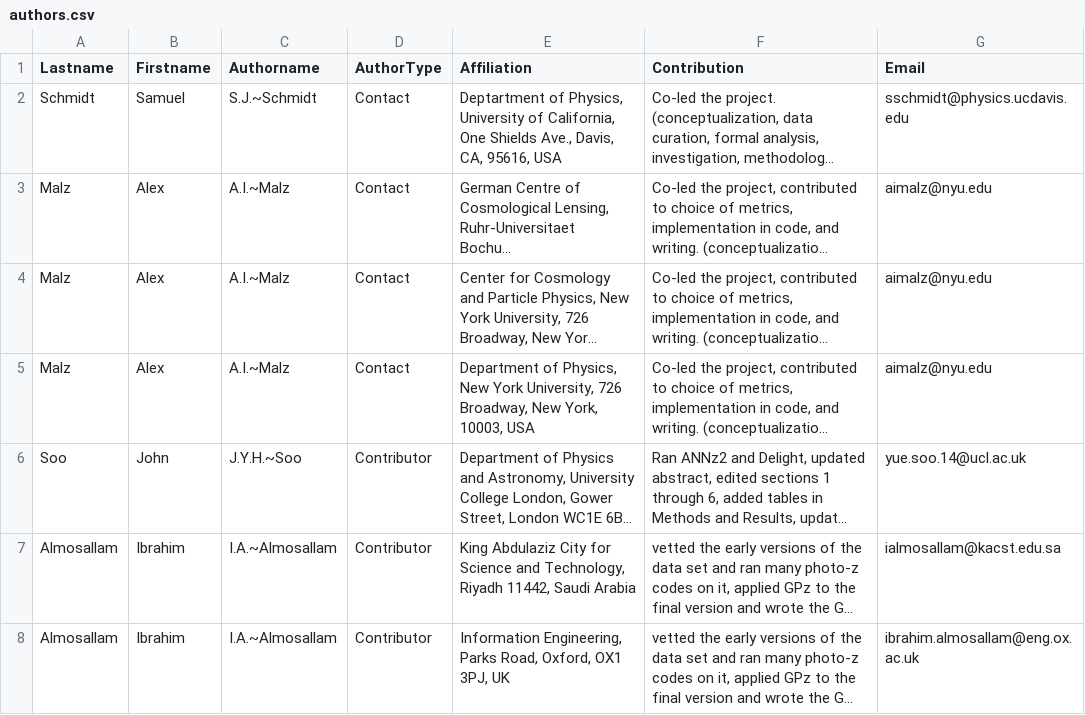
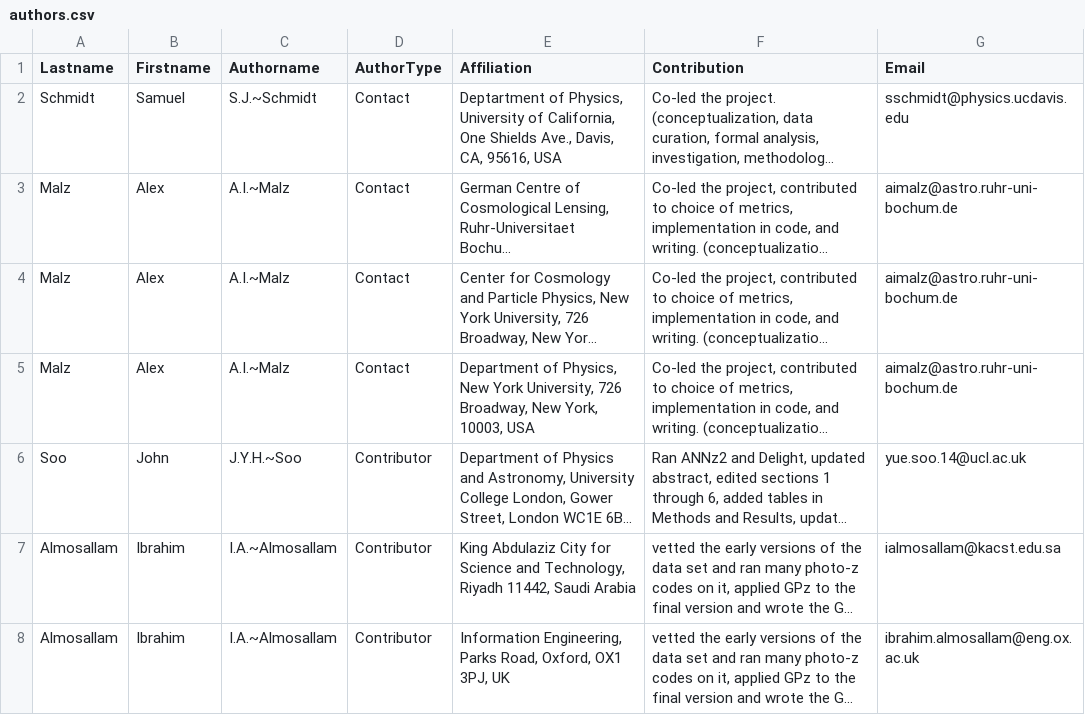
Before and after one commit to LSSTDESC/PZDC1paper, a CSV file: paper/authors.csv, drawn as a sheet; only a part is shown; long unchanged cells end in …; the diff names each change by its address in the sheet, - before the commit and + after, or states it on an @@ line.

Commit message:
updated email address

```diff
--- a/paper/authors.csv
+++ b/paper/authors.csv
-G3:G5 (Email): aimalz@nyu.edu
+G3:G5 (Email): aimalz@astro.ruhr-uni-bochum.de
```
